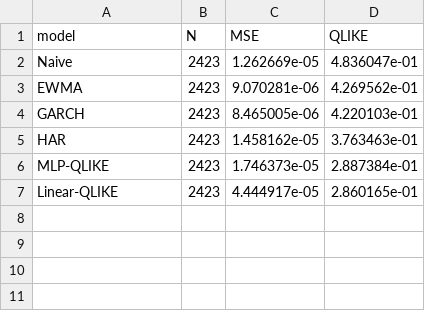
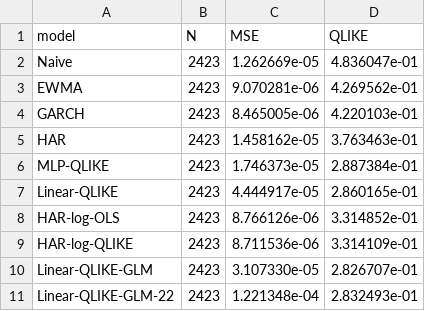
Before and after one commit to TomDemir/realized-vol-forecasting, a CSV file: results/metrics.csv, drawn as a sheet; the diff names each change by its address in the sheet, - before the commit and + after, or states it on an @@ line.

```diff
--- a/results/metrics.csv
+++ b/results/metrics.csv
+row 8: HAR-log-OLS | 2423 | 8.766126e-06 | 3.314852e-01
+row 9: HAR-log-QLIKE | 2423 | 8.711536e-06 | 3.314109e-01
+row 10: Linear-QLIKE-GLM | 2423 | 3.107330e-05 | 2.826707e-01
+row 11: Linear-QLIKE-GLM-22 | 2423 | 1.221348e-04 | 2.832493e-01
```
Also changed, not shown: results/dm_tests.csv, results/mse_concentration.csv, 13 other files.
